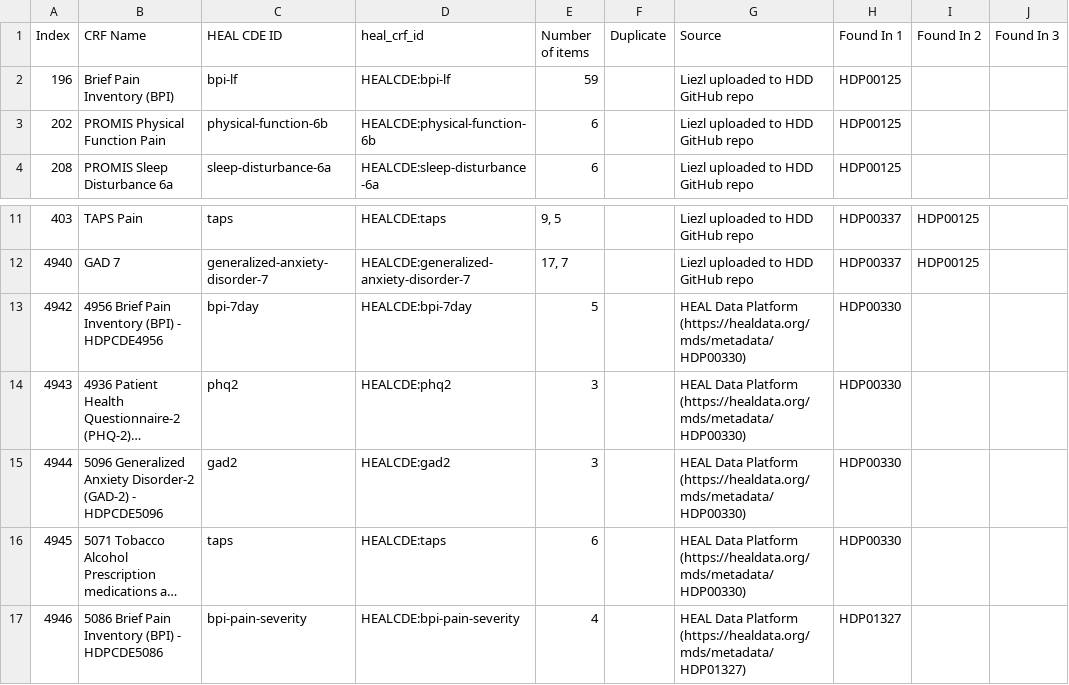
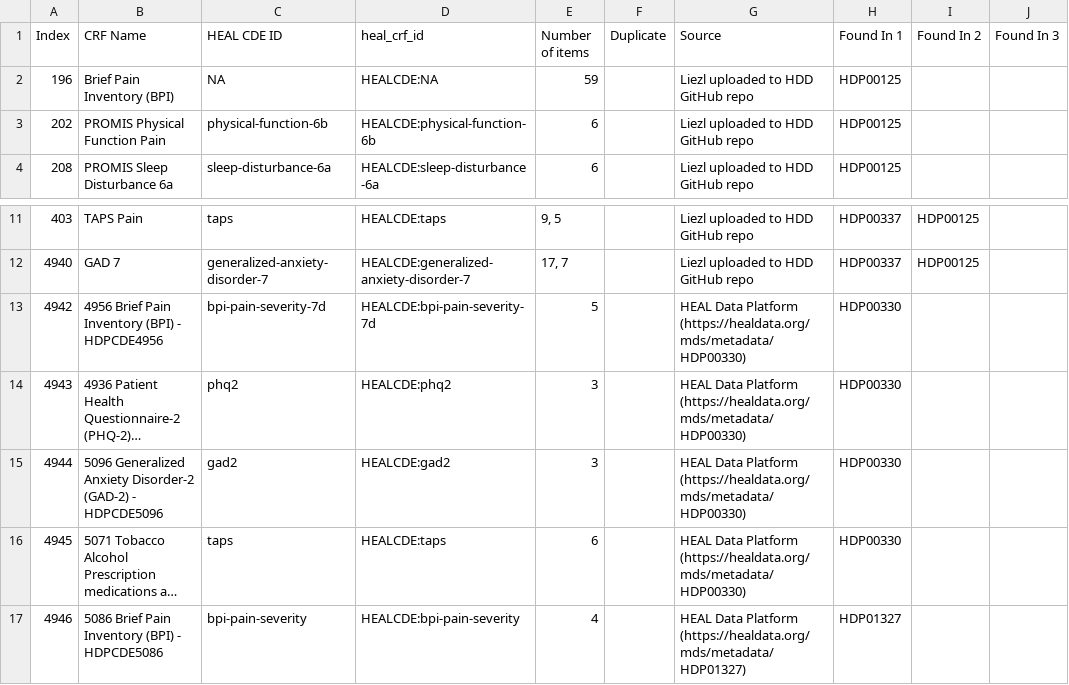
Before and after one commit to heal-data-stewards/heal-cdes, a CSV file: mappings/heal-cde-to-id-mappings/heal-crf-to-id-mappings.csv, drawn as a sheet; only a part is shown, gaps mark what is left out; long unchanged cells end in …; the diff names each change by its address in the sheet, - before the commit and + after, or states it on an @@ line.

Commit message:
Fixed some mapping issues.

```diff
--- a/mappings/heal-cde-to-id-mappings/heal-crf-to-id-mappings.csv
+++ b/mappings/heal-cde-to-id-mappings/heal-crf-to-id-mappings.csv
-C2 (HEAL CDE ID): bpi-lf
+C2 (HEAL CDE ID): NA
-D2 (heal_crf_id): HEALCDE:bpi-lf
+D2 (heal_crf_id): HEALCDE:NA
-C13 (HEAL CDE ID): bpi-7day
+C13 (HEAL CDE ID): bpi-pain-severity-7d
-D13 (heal_crf_id): HEALCDE:bpi-7day
+D13 (heal_crf_id): HEALCDE:bpi-pain-severity-7d
```
Also changed, not shown: 4 other files.
